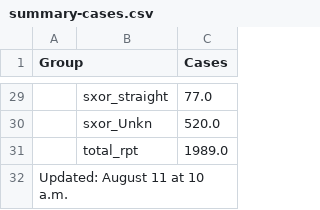
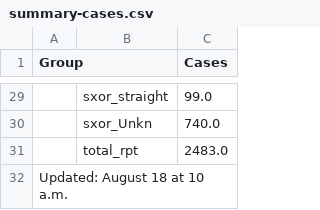
Before and after one commit to nychealth/monkeypox-data, a CSV file: totals/summary-cases.csv, drawn as a sheet; only a part is shown, gaps mark what is left out; the diff covers the shown part only.

```diff
--- a/totals/summary-cases.csv
+++ b/totals/summary-cases.csv
@@ -29,4 +29,4 @@ Group,,Cases
-,sxor_straight,77.0
-,sxor_Unkn,520.0
-,total_rpt,1989.0
-Updated: August 11 at 10 a.m.,,
+,sxor_straight,99.0
+,sxor_Unkn,740.0
+,total_rpt,2483.0
+Updated: August 18 at 10 a.m.,,
```
Also changed, not shown: 22 edited cells elsewhere in this file, trends/cases-by-day.csv, 1 other file.
